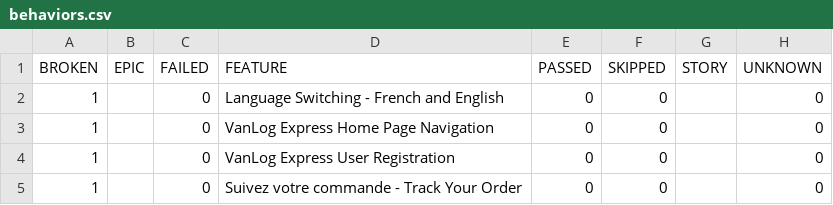
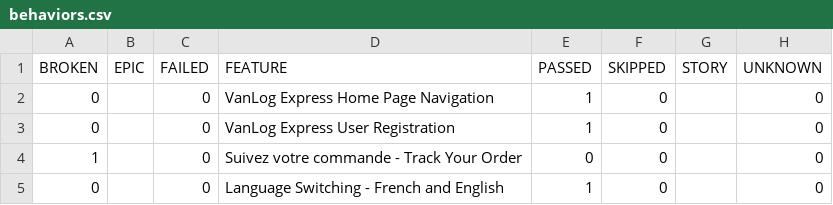
Before and after one commit to Raef211/Automation-vanlog-express, a CSV file: nightly/data/behaviors.csv, drawn as a sheet.

```diff
--- a/nightly/data/behaviors.csv
+++ b/nightly/data/behaviors.csv
@@ -1,5 +1,5 @@
 "BROKEN","EPIC","FAILED","FEATURE","PASSED","SKIPPED","STORY","UNKNOWN"
-"1","","0","Language Switching - French and English","0","0","","0"
-"1","","0","VanLog Express Home Page Navigation","0","0","","0"
-"1","","0","VanLog Express User Registration","0","0","","0"
+"0","","0","VanLog Express Home Page Navigation","1","0","","0"
+"0","","0","VanLog Express User Registration","1","0","","0"
 "1","","0","Suivez votre commande - Track Your Order","0","0","","0"
+"0","","0","Language Switching - French and English","1","0","","0"
```
Also changed, not shown: nightly/data/suites.csv, 27 other files.
